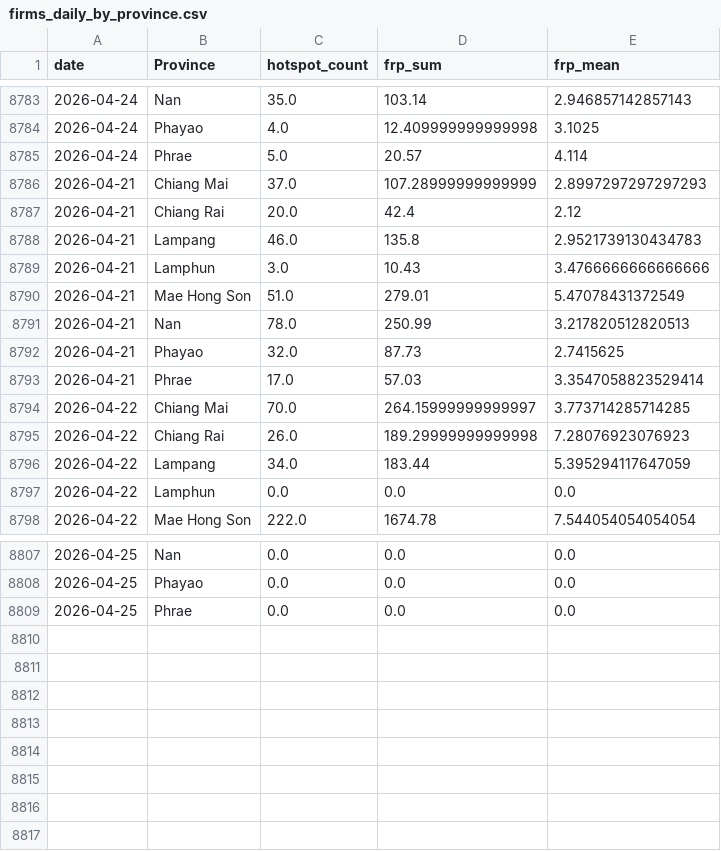
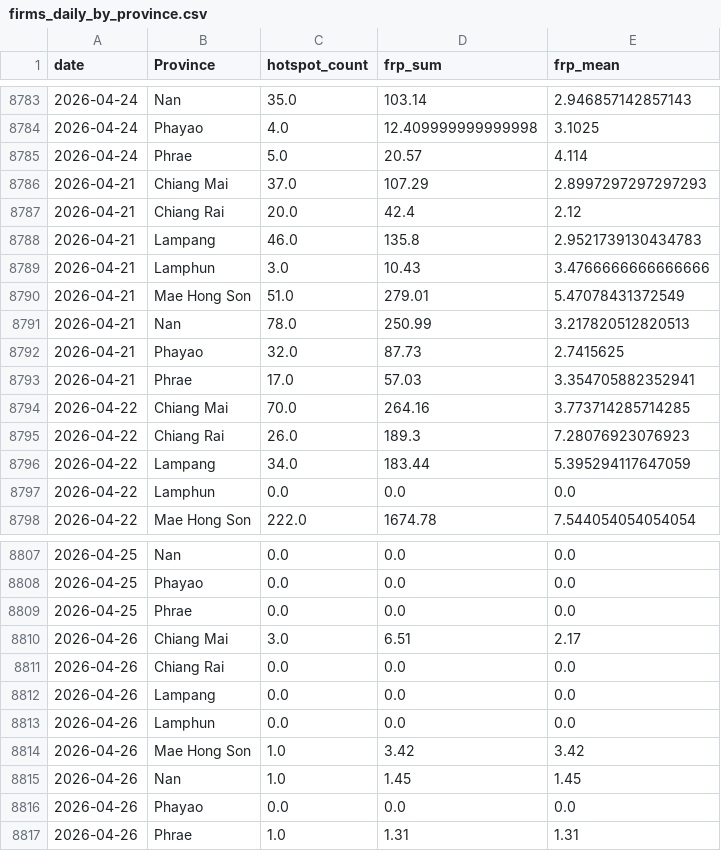
Before and after one commit to puttibenz/pm2.5, a CSV file: data/processed/firms_daily_by_province.csv, drawn as a sheet; only a part is shown, gaps mark what is left out.

```diff
--- a/data/processed/firms_daily_by_province.csv
+++ b/data/processed/firms_daily_by_province.csv
@@ -8785,3 +8785,3 @@ date,Province,hotspot_count,frp_sum,frp_mean
 2026-04-24,Phrae,5.0,20.57,4.114
-2026-04-21,Chiang Mai,37.0,107.28999999999999,2.8997297297297293
+2026-04-21,Chiang Mai,37.0,107.29,2.8997297297297293
 2026-04-21,Chiang Rai,20.0,42.4,2.12
@@ -8792,5 +8792,5 @@ date,Province,hotspot_count,frp_sum,frp_mean
 2026-04-21,Phayao,32.0,87.73,2.7415625
-2026-04-21,Phrae,17.0,57.03,3.3547058823529414
-2026-04-22,Chiang Mai,70.0,264.15999999999997,3.773714285714285
-2026-04-22,Chiang Rai,26.0,189.29999999999998,7.28076923076923
+2026-04-21,Phrae,17.0,57.03,3.354705882352941
+2026-04-22,Chiang Mai,70.0,264.16,3.773714285714285
+2026-04-22,Chiang Rai,26.0,189.3,7.28076923076923
 2026-04-22,Lampang,34.0,183.44,5.395294117647059
@@ -8809 +8809,9 @@ date,Province,hotspot_count,frp_sum,frp_mean
 2026-04-25,Phrae,0.0,0.0,0.0
+2026-04-26,Chiang Mai,3.0,6.51,2.17
+2026-04-26,Chiang Rai,0.0,0.0,0.0
+2026-04-26,Lampang,0.0,0.0,0.0
+2026-04-26,Lamphun,0.0,0.0,0.0
+2026-04-26,Mae Hong Son,1.0,3.42,3.42
+2026-04-26,Nan,1.0,1.45,1.45
+2026-04-26,Phayao,0.0,0.0,0.0
+2026-04-26,Phrae,1.0,1.31,1.31
```
Also changed, not shown: 3 other files.
